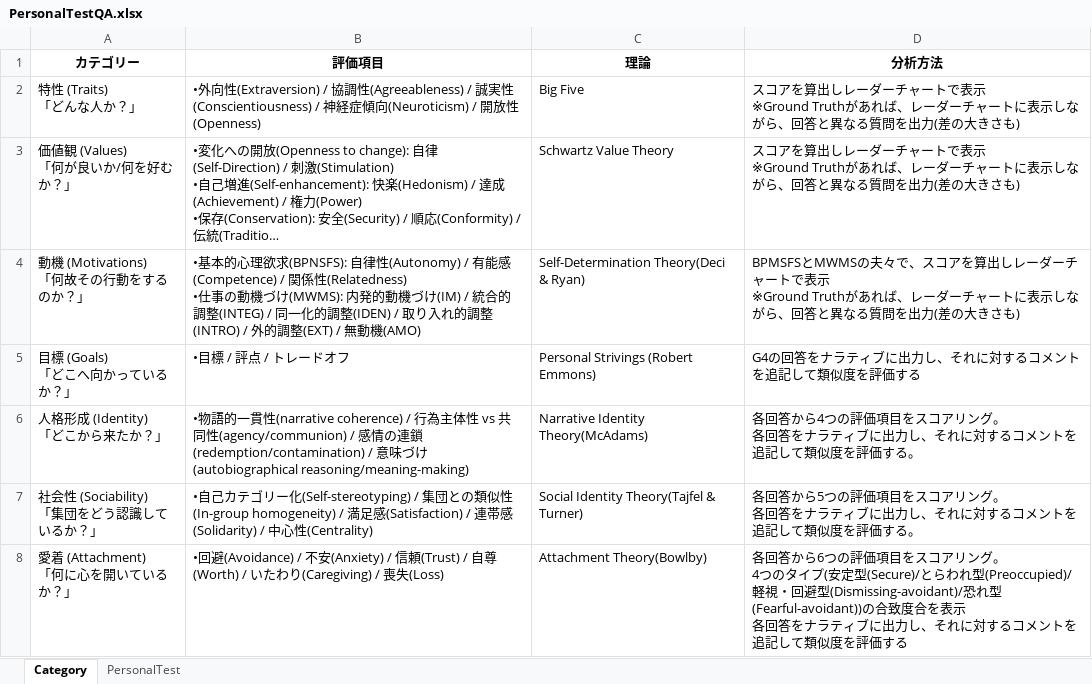
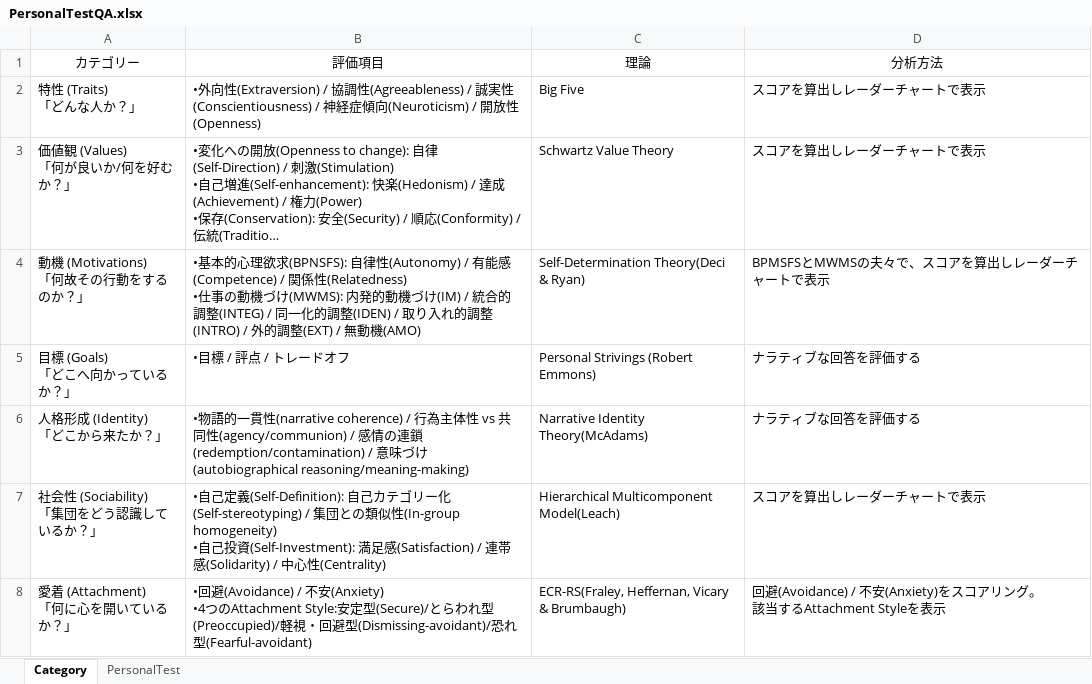
Before and after one commit to m07takash/DigitalMATSUMOTO, an Excel workbook: user/common/evaluation/PersonalEvaluation/PersonalTestQA.xlsx, sheet Category, drawn as a sheet; long unchanged cells end in …; values as stored, in another font and other column widths than the file's, no borders; ↵ is a line break in a cell; the diff names each change by its address in the sheet, - before the commit and + after, or states it on an @@ line.

```diff
--- a/user/common/evaluation/PersonalEvaluation/PersonalTestQA.xlsx (sheet Category)
+++ b/user/common/evaluation/PersonalEvaluation/PersonalTestQA.xlsx (sheet Category)
-A1:D1 bold: on
+A1:D1 bold: off
-D2:D3 (分析方法): スコアを算出しレーダーチャートで表示 ↵ ※Ground Truthがあれば、レーダーチャートに表示しながら、回答と異なる質問を出力(差の大きさも)
+D2:D3 (分析方法): スコアを算出しレーダーチャートで表示
-D4 (分析方法): …トで表示 ↵ ※Ground Truthがあれば、レーダーチャートに表示しながら、回答と異なる質問を出力(差の大きさも)
+D4 (分析方法): …トで表示
-D5 (分析方法): G4の回答をナラティブに出力し、それに対するコメントを追記して類似度を評価する
+D5 (分析方法): ナラティブな回答を評価する
-D6 (分析方法): 各回答から4つの評価項目をスコアリング。 ↵ 各回答をナラティブに出力し、それに対するコメントを追記して類似度を評価する。
+D6 (分析方法): ナラティブな回答を評価する
-B7 (評価項目): …自己カテゴリー化(Self-stereotyping) / 集団との類似性(In-group homogeneity) / 満足…
+B7 (評価項目): …自己定義(Self-Definition): 自己カテゴリー化(Self-stereotyping) / 集団との類似性(In-group homogeneity) ↵ •自己投資(Self-Investment): 満足…
-C7 (理論): Social Identity Theory(Tajfel & Turner)
+C7 (理論): Hierarchical Multicomponent Model(Leach)
-D7 (分析方法): 各回答から5つの評価項目をスコアリング。 ↵ 各回答をナラティブに出力し、それに対するコメントを追記して類似度を評価する。
+D7 (分析方法): スコアを算出しレーダーチャートで表示
-B8 (評価項目): …安(Anxiety) / 信頼(Trust) / 自尊(Worth) / いたわり(Caregiving) / 喪失(Loss)
+B8 (評価項目): …安(Anxiety) ↵ •4つのAttachment Style:安定型(Secure)/とらわれ型(Preoccupied)/軽視・回避型(Dismissing-avoidant)/恐れ型(Fearful-avoidant)
-C8 (理論): Attachment Theory(Bowlby)
+C8 (理論): ECR-RS(Fraley, Heffernan, Vicary & Brumbaugh)
-D8 (分析方法): 各回答から6つの評価項目をスコアリング。 ↵ 4つのタイプ(安定型(Secure)/とらわれ型(Preoccupied)/軽視・回避型(Dismissing-avoidant)/恐れ型(Fearful-avoidant))の合致度合を表示 ↵ 各回答をナラティブに出力し、それに対するコメントを追記して類似度を評価する
+D8 (分析方法): 回避(Avoidance) / 不安(Anxiety)をスコアリング。 ↵ 該当するAttachment Styleを表示
```
Also changed, not shown: sheet PersonalTest, user/common/csv/pageindex/DigiMPGSystemGuide/DigiMPGSystemGuide.xlsx, 11 other files.
